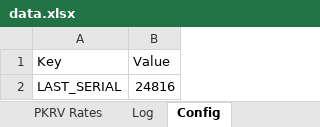
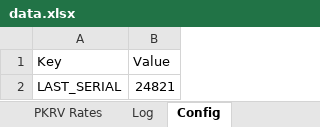
Before and after one commit to ncgcldashboard-ux/treasury-dashboard, an Excel workbook: data.xlsx, sheet Config, drawn as a sheet; values as stored, in another font and other column widths than the file's, no borders; charts and pictures not drawn; the diff names each change by its address in the sheet, - before the commit and + after, or states it on an @@ line.

```diff
--- a/data.xlsx (sheet Config)
+++ b/data.xlsx (sheet Config)
-B2 (Value): 24816
+B2 (Value): 24821
```
Also changed, not shown: sheet Log, sheet PKRV Rates, sheet WoW Positions, charts or pictures.
